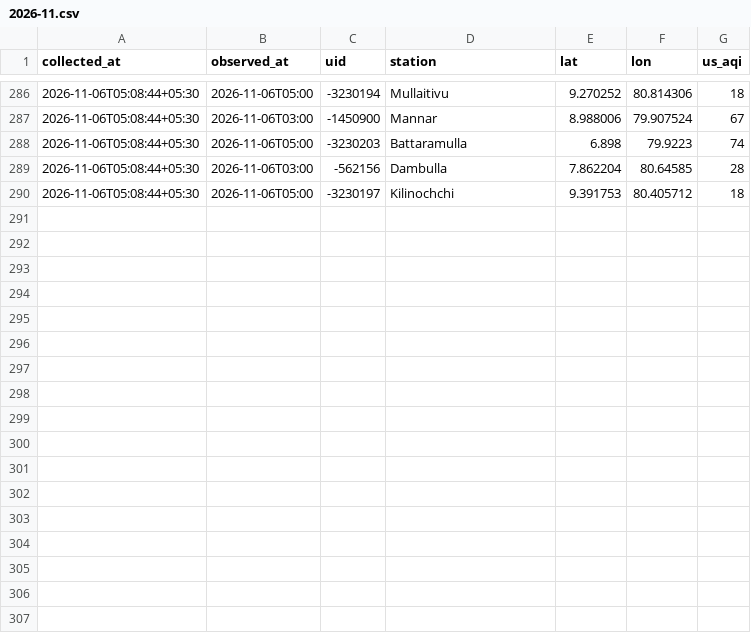
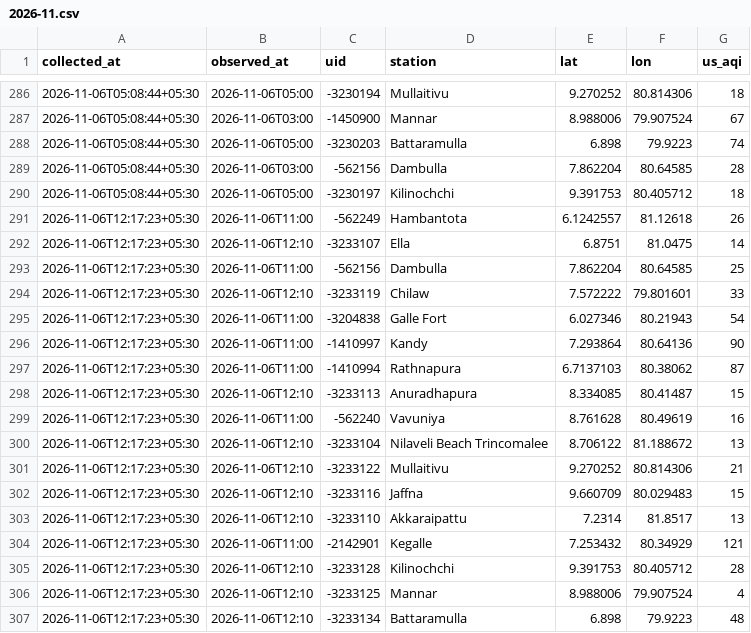
Before and after one commit to fectlk/aq-data-collector, a CSV file: data/waqi/2026-11.csv, drawn as a sheet; only a part is shown, gaps mark what is left out.

Commit message:
data: AQI update 2026-11-06 12:23 SLST

```diff
--- a/data/waqi/2026-11.csv
+++ b/data/waqi/2026-11.csv
@@ -290 +290,18 @@ collected_at,observed_at,uid,station,lat,lon,us_aqi
 2026-11-06T05:08:44+05:30,2026-11-06T05:00,-3230197,Kilinochchi,9.391753,80.405712,18
+2026-11-06T12:17:23+05:30,2026-11-06T11:00,-562249,Hambantota,6.1242557,81.12618,26
+2026-11-06T12:17:23+05:30,2026-11-06T12:10,-3233107,Ella,6.8751,81.0475,14
+2026-11-06T12:17:23+05:30,2026-11-06T11:00,-562156,Dambulla,7.862204,80.64585,25
+2026-11-06T12:17:23+05:30,2026-11-06T12:10,-3233119,Chilaw,7.572222,79.801601,33
+2026-11-06T12:17:23+05:30,2026-11-06T11:00,-3204838,Galle Fort,6.027346,80.21943,54
+2026-11-06T12:17:23+05:30,2026-11-06T11:00,-1410997,Kandy,7.293864,80.64136,90
+2026-11-06T12:17:23+05:30,2026-11-06T11:00,-1410994,Rathnapura,6.7137103,80.38062,87
+2026-11-06T12:17:23+05:30,2026-11-06T12:10,-3233113,Anuradhapura,8.334085,80.41487,15
+2026-11-06T12:17:23+05:30,2026-11-06T11:00,-562240,Vavuniya,8.761628,80.49619,16
+2026-11-06T12:17:23+05:30,2026-11-06T12:10,-3233104,Nilaveli Beach Trincomalee,8.706122,81.188672,13
+2026-11-06T12:17:23+05:30,2026-11-06T12:10,-3233122,Mullaitivu,9.270252,80.814306,21
+2026-11-06T12:17:23+05:30,2026-11-06T12:10,-3233116,Jaffna,9.660709,80.029483,15
+2026-11-06T12:17:23+05:30,2026-11-06T12:10,-3233110,Akkaraipattu,7.2314,81.8517,13
+2026-11-06T12:17:23+05:30,2026-11-06T11:00,-2142901,Kegalle,7.253432,80.34929,121
+2026-11-06T12:17:23+05:30,2026-11-06T12:10,-3233128,Kilinochchi,9.391753,80.405712,28
+2026-11-06T12:17:23+05:30,2026-11-06T12:10,-3233125,Mannar,8.988006,79.907524,4
+2026-11-06T12:17:23+05:30,2026-11-06T12:10,-3233134,Battaramulla,6.898,79.9223,48
```
Also changed, not shown: data/2026-11.csv, data/iqair/2026-11.csv, 2 other files.
